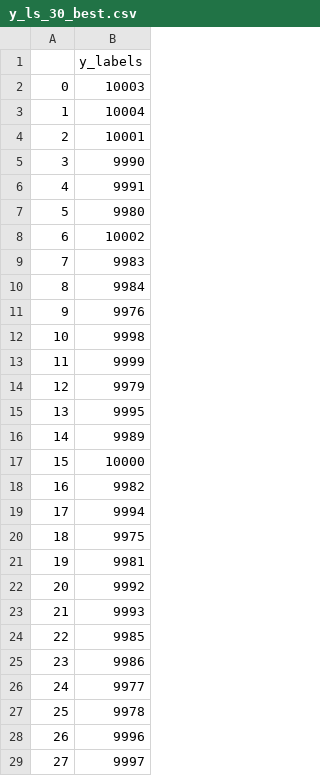
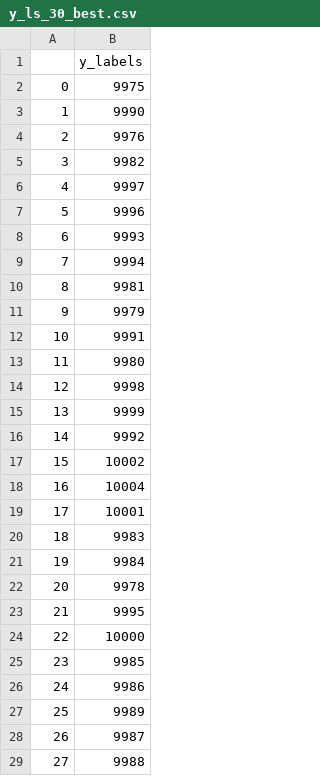
Before and after one commit to e-Rivers/CS4012_HeuristicInteractionAnalysis, a CSV file: labels/y_ls_30_best.csv, drawn as a sheet; only a part is shown; the diff covers the shown part only.

```diff
--- a/labels/y_ls_30_best.csv
+++ b/labels/y_ls_30_best.csv
@@ -1,29 +1,29 @@
 ,y_labels
-0,10003
-1,10004
-2,10001
-3,9990
-4,9991
-5,9980
-6,10002
-7,9983
-8,9984
-9,9976
-10,9998
-11,9999
-12,9979
-13,9995
-14,9989
-15,10000
-16,9982
-17,9994
-18,9975
-19,9981
-20,9992
-21,9993
-22,9985
-23,9986
-24,9977
-25,9978
-26,9996
-27,9997
+0,9975
+1,9990
+2,9976
+3,9982
+4,9997
+5,9996
+6,9993
+7,9994
+8,9981
+9,9979
+10,9991
+11,9980
+12,9998
+13,9999
+14,9992
+15,10002
+16,10004
+17,10001
+18,9983
+19,9984
+20,9978
+21,9995
+22,10000
+23,9985
+24,9986
+25,9989
+26,9987
+27,9988
```
Also changed, not shown: 2 edited cells elsewhere in this file, index_sequences.csv, labels/y_ls_30_best_30_instances.csv, 25 other files.
